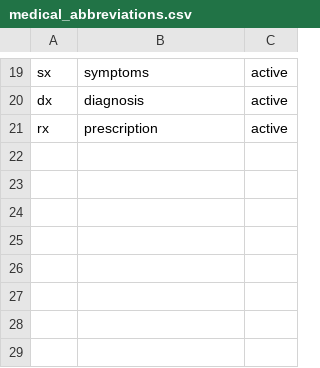
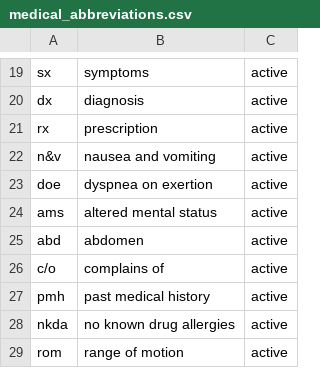
Before and after one commit to ronron475/medconnect, a CSV file: data/nlp/medical_abbreviations.csv, drawn as a sheet; only a part is shown, gaps mark what is left out.

```diff
--- a/data/nlp/medical_abbreviations.csv
+++ b/data/nlp/medical_abbreviations.csv
@@ -21 +21,9 @@ dx,diagnosis,active
 rx,prescription,active
+n&v,"nausea and vomiting",active
+doe,"dyspnea on exertion",active
+ams,"altered mental status",active
+abd,abdomen,active
+c/o,"complains of",active
+pmh,"past medical history",active
+nkda,"no known drug allergies",active
+rom,"range of motion",active
```
Also changed, not shown: data/nlp/literal_translation_phrases.csv, data/nlp/pain_scale.csv, 24 other files.
